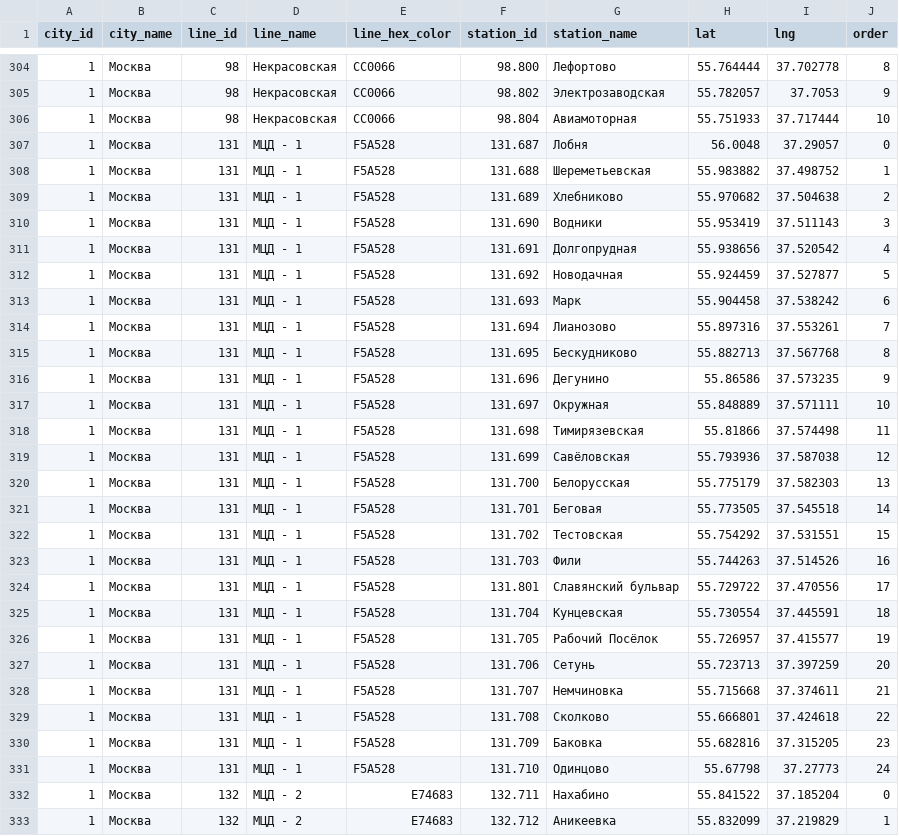
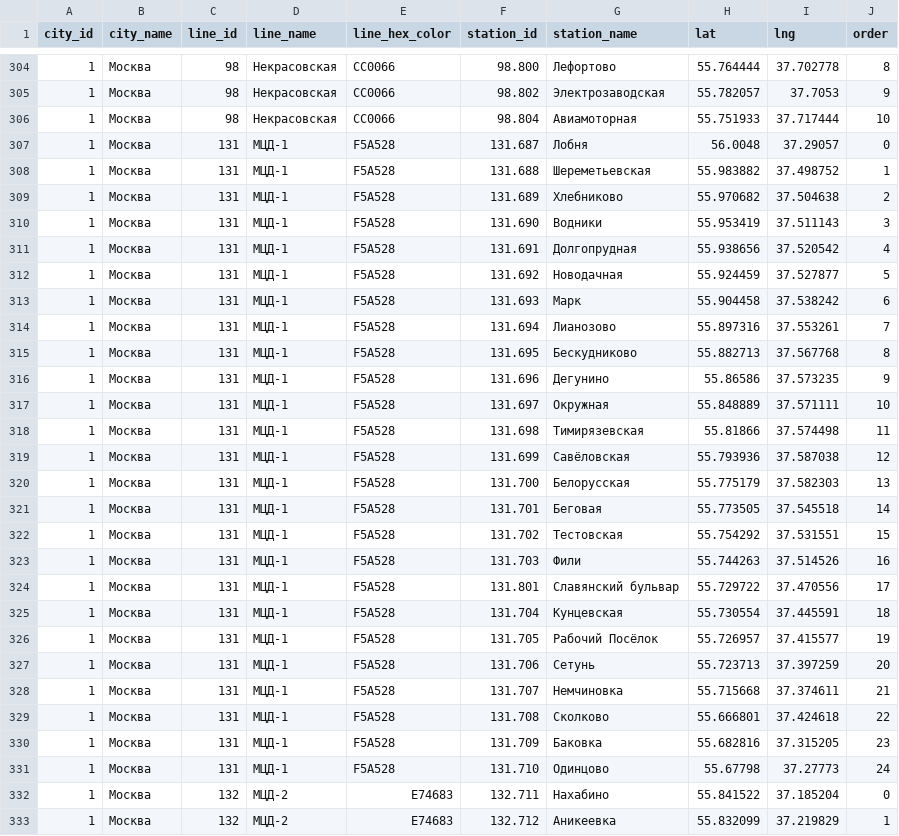
Before and after one commit to nalgeon/metro, a CSV file: data/metro.ru.csv, drawn as a sheet; only a part is shown, gaps mark what is left out; the diff covers the shown part only.

```diff
--- a/data/metro.ru.csv
+++ b/data/metro.ru.csv
@@ -306,28 +306,28 @@ city_id,city_name,line_id,line_name,line_hex_color,station_id,station_name,lat,l
 1,"Москва",98,"Некрасовская",CC0066,98.804,"Авиамоторная",55.751933,37.717444,10
-1,"Москва",131,"МЦД - 1",F5A528,131.687,"Лобня",56.0048,37.29057,0
-1,"Москва",131,"МЦД - 1",F5A528,131.688,"Шереметьевская",55.983882,37.498752,1
-1,"Москва",131,"МЦД - 1",F5A528,131.689,"Хлебниково",55.970682,37.504638,2
-1,"Москва",131,"МЦД - 1",F5A528,131.690,"Водники",55.953419,37.511143,3
-1,"Москва",131,"МЦД - 1",F5A528,131.691,"Долгопрудная",55.938656,37.520542,4
-1,"Москва",131,"МЦД - 1",F5A528,131.692,"Новодачная",55.924459,37.527877,5
-1,"Москва",131,"МЦД - 1",F5A528,131.693,"Марк",55.904458,37.538242,6
-1,"Москва",131,"МЦД - 1",F5A528,131.694,"Лианозово",55.897316,37.553261,7
-1,"Москва",131,"МЦД - 1",F5A528,131.695,"Бескудниково",55.882713,37.567768,8
-1,"Москва",131,"МЦД - 1",F5A528,131.696,"Дегунино",55.86586,37.573235,9
-1,"Москва",131,"МЦД - 1",F5A528,131.697,"Окружная",55.848889,37.571111,10
-1,"Москва",131,"МЦД - 1",F5A528,131.698,"Тимирязевская",55.81866,37.574498,11
-1,"Москва",131,"МЦД - 1",F5A528,131.699,"Савёловская",55.793936,37.587038,12
-1,"Москва",131,"МЦД - 1",F5A528,131.700,"Белорусская",55.775179,37.582303,13
-1,"Москва",131,"МЦД - 1",F5A528,131.701,"Беговая",55.773505,37.545518,14
-1,"Москва",131,"МЦД - 1",F5A528,131.702,"Тестовская",55.754292,37.531551,15
-1,"Москва",131,"МЦД - 1",F5A528,131.703,"Фили",55.744263,37.514526,16
-1,"Москва",131,"МЦД - 1",F5A528,131.801,"Славянский бульвар",55.729722,37.470556,17
-1,"Москва",131,"МЦД - 1",F5A528,131.704,"Кунцевская",55.730554,37.445591,18
-1,"Москва",131,"МЦД - 1",F5A528,131.705,"Рабочий Посёлок",55.726957,37.415577,19
-1,"Москва",131,"МЦД - 1",F5A528,131.706,"Сетунь",55.723713,37.397259,20
-1,"Москва",131,"МЦД - 1",F5A528,131.707,"Немчиновка",55.715668,37.374611,21
-1,"Москва",131,"МЦД - 1",F5A528,131.708,"Сколково",55.666801,37.424618,22
-1,"Москва",131,"МЦД - 1",F5A528,131.709,"Баковка",55.682816,37.315205,23
-1,"Москва",131,"МЦД - 1",F5A528,131.710,"Одинцово",55.67798,37.27773,24
-1,"Москва",132,"МЦД - 2",E74683,132.711,"Нахабино",55.841522,37.185204,0
-1,"Москва",132,"МЦД - 2",E74683,132.712,"Аникеевка",55.832099,37.219829,1
+1,"Москва",131,"МЦД-1",F5A528,131.687,"Лобня",56.0048,37.29057,0
+1,"Москва",131,"МЦД-1",F5A528,131.688,"Шереметьевская",55.983882,37.498752,1
+1,"Москва",131,"МЦД-1",F5A528,131.689,"Хлебниково",55.970682,37.504638,2
+1,"Москва",131,"МЦД-1",F5A528,131.690,"Водники",55.953419,37.511143,3
+1,"Москва",131,"МЦД-1",F5A528,131.691,"Долгопрудная",55.938656,37.520542,4
+1,"Москва",131,"МЦД-1",F5A528,131.692,"Новодачная",55.924459,37.527877,5
+1,"Москва",131,"МЦД-1",F5A528,131.693,"Марк",55.904458,37.538242,6
+1,"Москва",131,"МЦД-1",F5A528,131.694,"Лианозово",55.897316,37.553261,7
+1,"Москва",131,"МЦД-1",F5A528,131.695,"Бескудниково",55.882713,37.567768,8
+1,"Москва",131,"МЦД-1",F5A528,131.696,"Дегунино",55.86586,37.573235,9
+1,"Москва",131,"МЦД-1",F5A528,131.697,"Окружная",55.848889,37.571111,10
+1,"Москва",131,"МЦД-1",F5A528,131.698,"Тимирязевская",55.81866,37.574498,11
+1,"Москва",131,"МЦД-1",F5A528,131.699,"Савёловская",55.793936,37.587038,12
+1,"Москва",131,"МЦД-1",F5A528,131.700,"Белорусская",55.775179,37.582303,13
+1,"Москва",131,"МЦД-1",F5A528,131.701,"Беговая",55.773505,37.545518,14
+1,"Москва",131,"МЦД-1",F5A528,131.702,"Тестовская",55.754292,37.531551,15
+1,"Москва",131,"МЦД-1",F5A528,131.703,"Фили",55.744263,37.514526,16
+1,"Москва",131,"МЦД-1",F5A528,131.801,"Славянский бульвар",55.729722,37.470556,17
+1,"Москва",131,"МЦД-1",F5A528,131.704,"Кунцевская",55.730554,37.445591,18
+1,"Москва",131,"МЦД-1",F5A528,131.705,"Рабочий Посёлок",55.726957,37.415577,19
+1,"Москва",131,"МЦД-1",F5A528,131.706,"Сетунь",55.723713,37.397259,20
+1,"Москва",131,"МЦД-1",F5A528,131.707,"Немчиновка",55.715668,37.374611,21
+1,"Москва",131,"МЦД-1",F5A528,131.708,"Сколково",55.666801,37.424618,22
+1,"Москва",131,"МЦД-1",F5A528,131.709,"Баковка",55.682816,37.315205,23
+1,"Москва",131,"МЦД-1",F5A528,131.710,"Одинцово",55.67798,37.27773,24
+1,"Москва",132,"МЦД-2",E74683,132.711,"Нахабино",55.841522,37.185204,0
+1,"Москва",132,"МЦД-2",E74683,132.712,"Аникеевка",55.832099,37.219829,1
```
Also changed, not shown: 34 edited cells elsewhere in this file, data/line.ru.csv, 2 other files.
